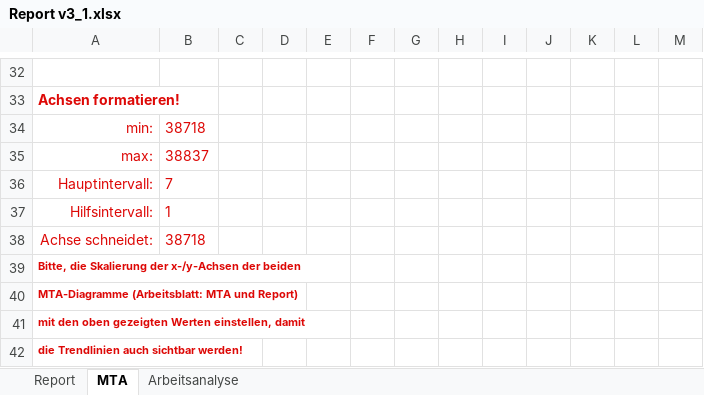
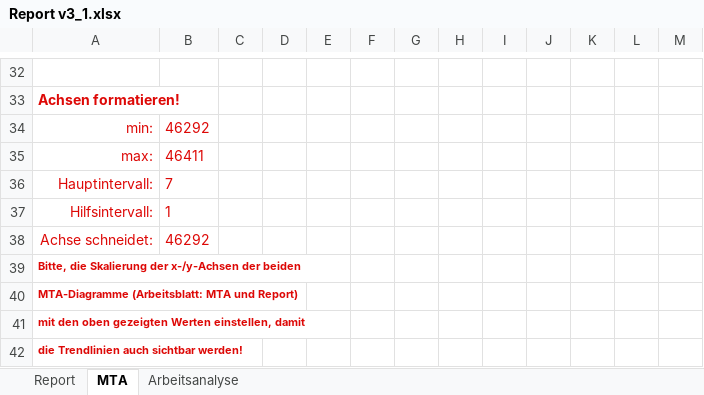
Before and after one commit to 0nikun/SPM_MoinMetrics, an Excel workbook: berichte/Report v3_1.xlsx, sheet MTA, drawn as a sheet; only a part is shown, gaps mark what is left out; values as stored, in another font and other column widths than the file's, no borders; charts and pictures not drawn; the diff covers the shown part only; the diff names each change by its address in the sheet, - before the commit and + after, or states it on an @@ line.

```diff
--- a/berichte/Report v3_1.xlsx (sheet MTA)
+++ b/berichte/Report v3_1.xlsx (sheet MTA)
-B34: 38718
+B34: 46292
-B35: 38837
+B35: 46411
-B38: 38718
+B38: 46292
```
Also changed, not shown: 27 added rows, 27 removed rows and 1 edited cell elsewhere in this sheet, sheet Arbeitsanalyse, sheet Report, charts or pictures.
